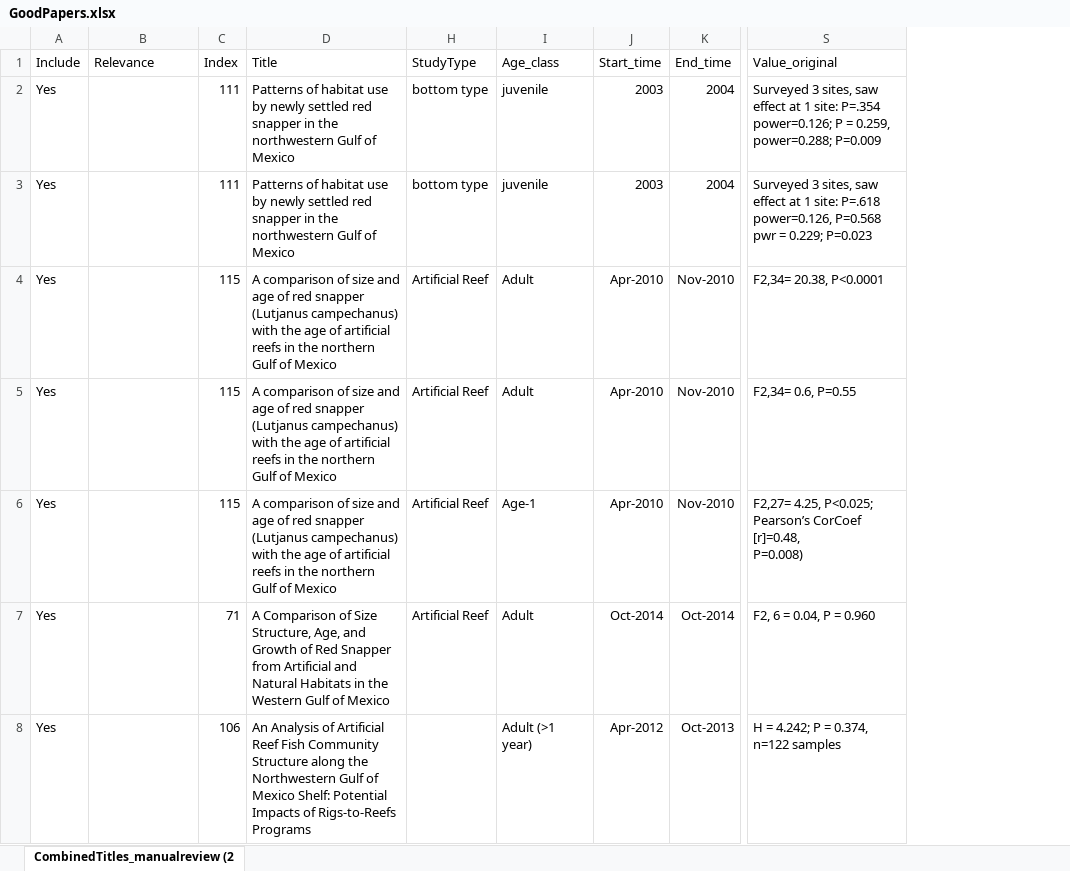
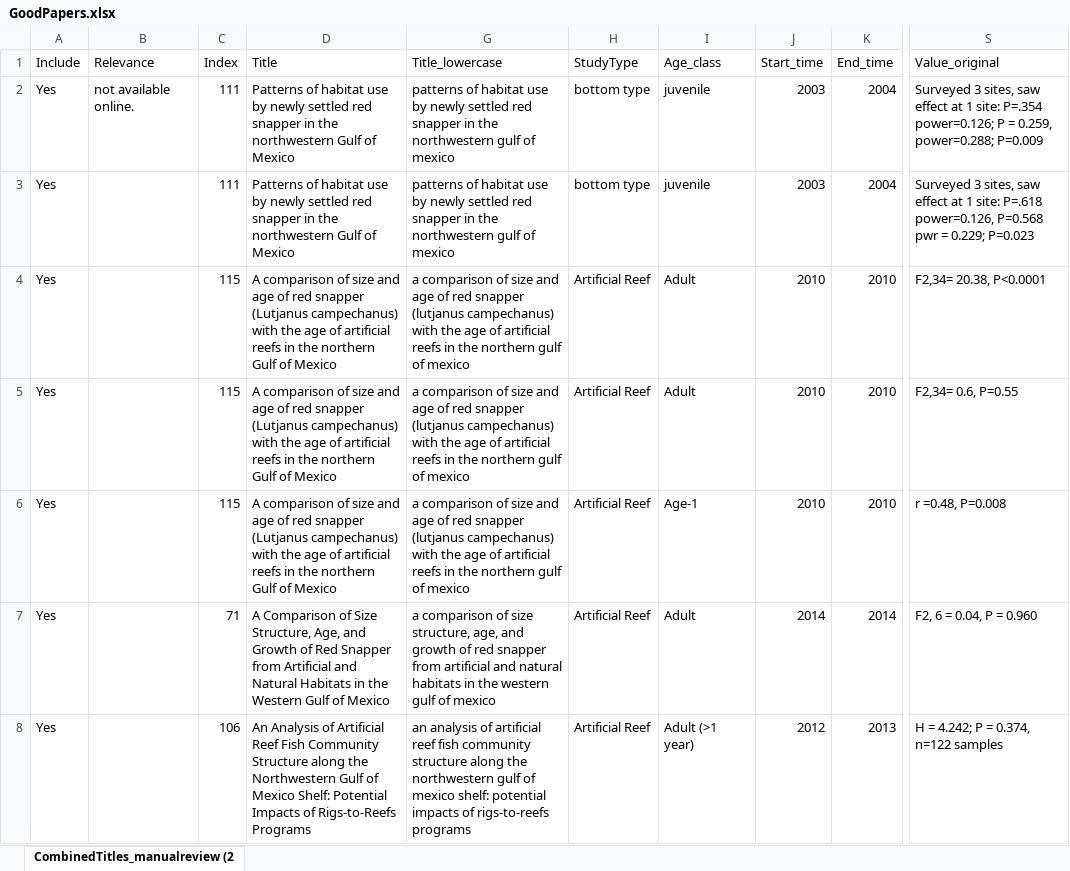
Before and after one commit to NCEAS/oss-fishteam, an Excel workbook: Meta-analysis/csvs/GoodPapers.xlsx, sheet CombinedTitles_manualreview (2, drawn as a sheet; only a part is shown, gaps mark what is left out; values as stored, in another font and other column widths than the file's, no borders; ↵ is a line break in a cell; the diff covers the shown part only; the diff names each change by its address in the sheet, - before the commit and + after, or states it on an @@ line.

Commit message:
Paper list update

```diff
--- a/Meta-analysis/csvs/GoodPapers.xlsx (sheet CombinedTitles_manualreview (2)
+++ b/Meta-analysis/csvs/GoodPapers.xlsx (sheet CombinedTitles_manualreview (2)
@@ column G (Title_lowercase) unhidden, rows 2-8: patterns of habitat use by newly settled red snapper in the northwestern gulf of mexico | patterns of habitat use by newly settled red snapper in the northwestern gulf of mexico | a comparison of size and age of red snapper (lutjanus campechanus) with the age of artificial reefs in the northern gulf of mexico | a comparison of size and age of red snapper (lutjanus campechanus) with the age of artificial reefs in the northern gulf of mexico | a comparison of size and age of red snapper (lutjanus campechanus) with the age of artificial reefs in the northern gulf of mexico | a comparison of size structure, age, and growth of red snapper from artificial and natural habitats in the western gulf of mexico | an analysis of artificial reef fish community structure along the northwestern gulf of mexico shelf: potential impacts of rigs-to-reefs programs @@
-B2 (Relevance): (empty)
+B2 (Relevance): not available online.
-J4:J6 (Start_time): Apr-2010
+J4:J6 (Start_time): 2010
-K4:K6 (End_time): Nov-2010
+K4:K6 (End_time): 2010
-S6 (Value_original): F2,27= 4.25, P<0.025; Pearson’s CorCoef [r]=0.48, ↵ P=0.008)
+S6 (Value_original): r =0.48, P=0.008
-J7 (Start_time): Oct-2014
+J7 (Start_time): 2014
-K7 (End_time): Oct-2014
+K7 (End_time): 2014
-H8 (StudyType): (empty)
+H8 (StudyType): Artificial Reef
-J8 (Start_time): Apr-2012
+J8 (Start_time): 2012
-K8 (End_time): Oct-2013
+K8 (End_time): 2013
```
Also changed, not shown: 21 added rows, 16 removed rows, 73 edited cells and cell formats elsewhere in this sheet, hidden cells, 2 other files.
